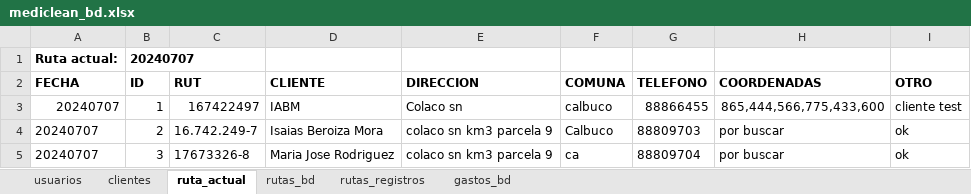
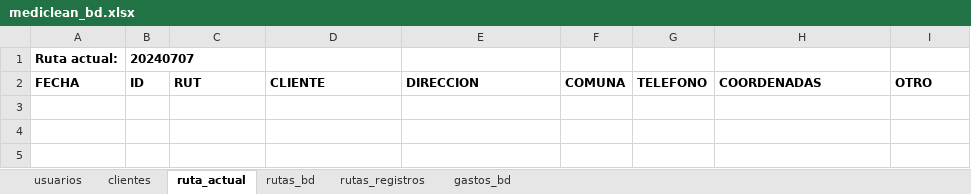
Before and after one commit to Ishovias/mc-ruta-admin, an Excel workbook: bd/mediclean_bd.xlsx, sheet ruta_actual, drawn as a sheet; values as stored, in another font and other column widths than the file's, no borders; the diff names each change by its address in the sheet, - before the commit and + after, or states it on an @@ line.

Commit message:
trabajando en logica confirma cliente ruta

```diff
--- a/bd/mediclean_bd.xlsx (sheet ruta_actual)
+++ b/bd/mediclean_bd.xlsx (sheet ruta_actual)
-row 3: 20240707 | 1 | 167422497 | IABM | Colaco sn | calbuco | 88866455 | 865,444,566,775,433,600 | cliente test
-row 4: 20240707 | 2 | 16.742.249-7 | Isaias Beroiza Mora | colaco sn km3 parcela 9 | Calbuco | 88809703 | por buscar | ok
-row 5: 20240707 | 3 | 17673326-8 | Maria Jose Rodriguez | colaco sn km3 parcela 9 | ca | 88809704 | por buscar | ok
```
Also changed, not shown: 2 other files.
